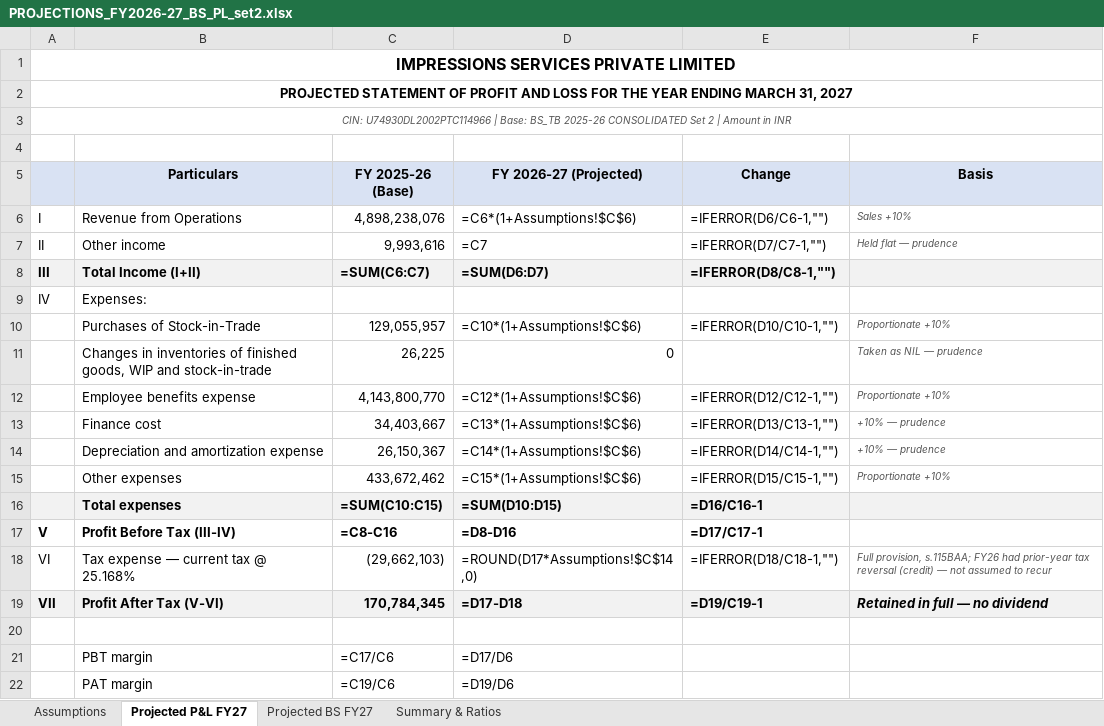
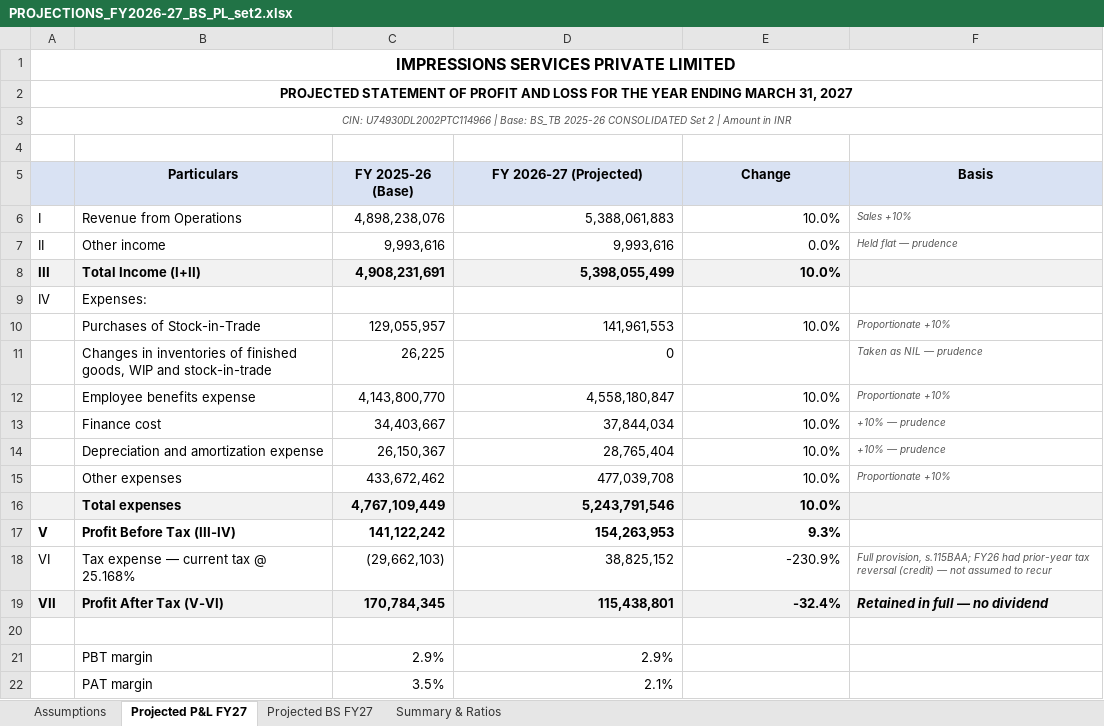
Before and after one commit to dineshshantisharma1969-web/anthropic-finance, an Excel workbook: projections/PROJECTIONS_FY2026-27_BS_PL_set2.xlsx, sheet Projected P&L FY27, drawn as a sheet; values as stored, in another font and other column widths than the file's, no borders; formulas without a stored value are shown as written; the diff names each change by its address in the sheet, - before the commit and + after, or states it on an @@ line.

```diff
--- a/projections/PROJECTIONS_FY2026-27_BS_PL_set2.xlsx (sheet Projected P&L FY27)
+++ b/projections/PROJECTIONS_FY2026-27_BS_PL_set2.xlsx (sheet Projected P&L FY27)
-D6 (FY 2026-27 (Projected)): =C6*(1+Assumptions!$C$6)
+D6 (FY 2026-27 (Projected)): 5,388,061,883
-E6 (Change): =IFERROR(D6/C6-1,"")
+E6 (Change): 10.0%
-D7 (FY 2026-27 (Projected)): =C7
+D7 (FY 2026-27 (Projected)): 9,993,616
-E7 (Change): =IFERROR(D7/C7-1,"")
+E7 (Change): 0.0%
-C8 (FY 2025-26 (Base)): =SUM(C6:C7)
+C8 (FY 2025-26 (Base)): 4,908,231,691
-D8 (FY 2026-27 (Projected)): =SUM(D6:D7)
+D8 (FY 2026-27 (Projected)): 5,398,055,499
-E8 (Change): =IFERROR(D8/C8-1,"")
+E8 (Change): 10.0%
-D10 (FY 2026-27 (Projected)): =C10*(1+Assumptions!$C$6)
+D10 (FY 2026-27 (Projected)): 141,961,553
-E10 (Change): =IFERROR(D10/C10-1,"")
+E10 (Change): 10.0%
-D12 (FY 2026-27 (Projected)): =C12*(1+Assumptions!$C$6)
+D12 (FY 2026-27 (Projected)): 4,558,180,847
-E12 (Change): =IFERROR(D12/C12-1,"")
+E12 (Change): 10.0%
-D13 (FY 2026-27 (Projected)): =C13*(1+Assumptions!$C$6)
+D13 (FY 2026-27 (Projected)): 37,844,034
-E13 (Change): =IFERROR(D13/C13-1,"")
+E13 (Change): 10.0%
-D14 (FY 2026-27 (Projected)): =C14*(1+Assumptions!$C$6)
+D14 (FY 2026-27 (Projected)): 28,765,404
-E14 (Change): =IFERROR(D14/C14-1,"")
+E14 (Change): 10.0%
-D15 (FY 2026-27 (Projected)): =C15*(1+Assumptions!$C$6)
+D15 (FY 2026-27 (Projected)): 477,039,708
-E15 (Change): =IFERROR(D15/C15-1,"")
+E15 (Change): 10.0%
-C16 (FY 2025-26 (Base)): =SUM(C10:C15)
+C16 (FY 2025-26 (Base)): 4,767,109,449
-D16 (FY 2026-27 (Projected)): =SUM(D10:D15)
+D16 (FY 2026-27 (Projected)): 5,243,791,546
-E16 (Change): =D16/C16-1
+E16 (Change): 10.0%
-C17 (FY 2025-26 (Base)): =C8-C16
+C17 (FY 2025-26 (Base)): 141,122,242
-D17 (FY 2026-27 (Projected)): =D8-D16
+D17 (FY 2026-27 (Projected)): 154,263,953
-E17 (Change): =D17/C17-1
+E17 (Change): 9.3%
-D18 (FY 2026-27 (Projected)): =ROUND(D17*Assumptions!$C$14,0)
+D18 (FY 2026-27 (Projected)): 38,825,152
-E18 (Change): =IFERROR(D18/C18-1,"")
+E18 (Change): -230.9%
-D19 (FY 2026-27 (Projected)): =D17-D18
+D19 (FY 2026-27 (Projected)): 115,438,801
-E19 (Change): =D19/C19-1
+E19 (Change): -32.4%
-C21 (FY 2025-26 (Base)): =C17/C6
+C21 (FY 2025-26 (Base)): 2.9%
-D21 (FY 2026-27 (Projected)): =D17/D6
+D21 (FY 2026-27 (Projected)): 2.9%
-C22 (FY 2025-26 (Base)): =C19/C6
+C22 (FY 2025-26 (Base)): 3.5%
-D22 (FY 2026-27 (Projected)): =D19/D6
+D22 (FY 2026-27 (Projected)): 2.1%
```
Also changed, not shown: sheet Projected BS FY27, sheet Summary & Ratios, sheet Assumptions.
